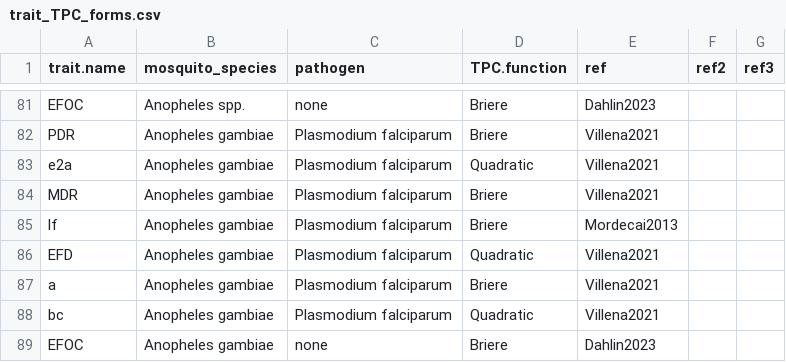
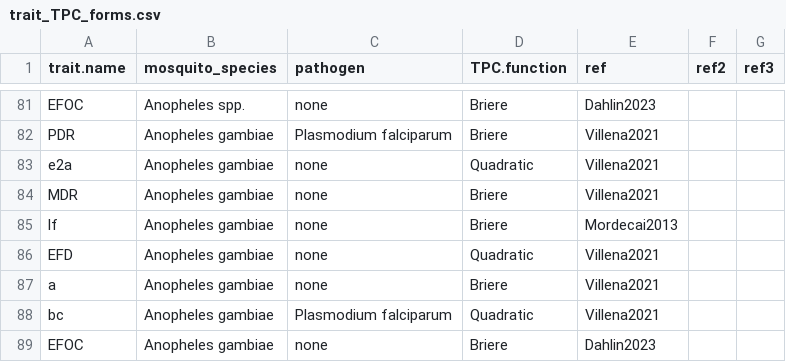
Before and after one commit to DrakeLab/thermal-properties-mbps, a CSV file: data/clean/trait_TPC_forms.csv, drawn as a sheet; only a part is shown, gaps mark what is left out.

Commit message:
Update trait_TPC_forms.csv

```diff
--- a/data/clean/trait_TPC_forms.csv
+++ b/data/clean/trait_TPC_forms.csv
@@ -82,7 +82,7 @@ EFOC,Anopheles spp.,none,Briere,Dahlin2023,,
 PDR,Anopheles gambiae,Plasmodium falciparum,Briere,Villena2021,,
-e2a,Anopheles gambiae,Plasmodium falciparum,Quadratic,Villena2021,,
-MDR,Anopheles gambiae,Plasmodium falciparum,Briere,Villena2021,,
-lf,Anopheles gambiae,Plasmodium falciparum,Briere,Mordecai2013,,
-EFD,Anopheles gambiae,Plasmodium falciparum,Quadratic,Villena2021,,
-a,Anopheles gambiae,Plasmodium falciparum,Briere,Villena2021,,
+e2a,Anopheles gambiae,none,Quadratic,Villena2021,,
+MDR,Anopheles gambiae,none,Briere,Villena2021,,
+lf,Anopheles gambiae,none,Briere,Mordecai2013,,
+EFD,Anopheles gambiae,none,Quadratic,Villena2021,,
+a,Anopheles gambiae,none,Briere,Villena2021,,
 bc,Anopheles gambiae,Plasmodium falciparum,Quadratic,Villena2021,,
```
